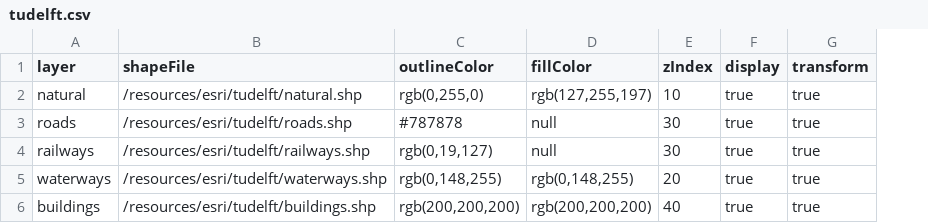
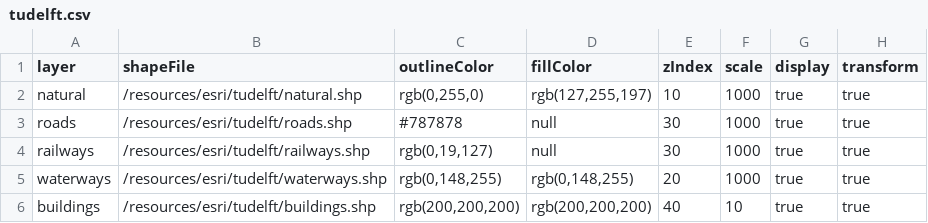
Before and after one commit to averbraeck/dsol, a CSV file: dsol-demo/src/main/resources/esri/tudelft.csv, drawn as a sheet; the diff names each change by its address in the sheet, - before the commit and + after, or states it on an @@ line.

Commit message:
Issue #89. Add scale parameter to ESRI demo GIS files

```diff
--- a/dsol-demo/src/main/resources/esri/tudelft.csv
+++ b/dsol-demo/src/main/resources/esri/tudelft.csv
+column F (scale), rows 2-6: 1000 | 1000 | 1000 | 1000 | 10
```
Also changed, not shown: 1 other file.
